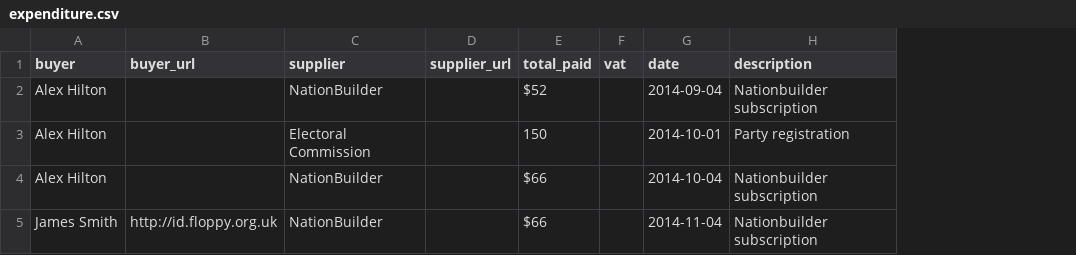
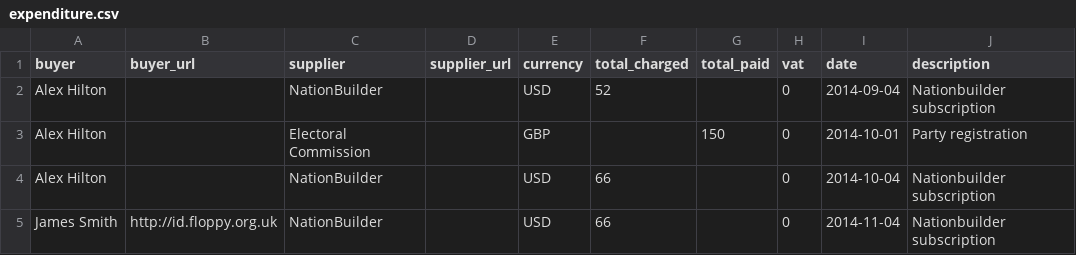
Before and after one commit to SomethingNewUK/finances, a CSV file: national/expenditure.csv, drawn as a sheet; only a part is shown; addresses are those after the commit; the diff names each change by its address in the sheet, - before the commit and + after, or states it on an @@ line.

```diff
--- a/national/expenditure.csv
+++ b/national/expenditure.csv
+column E (currency), rows 2-5: USD | GBP | USD | USD
+column F (total_charged), rows 2-5: 52 |  | 66 | 66
-G2 (total_paid): $52
+G2 (total_paid): (empty)
-H2:H5 (vat): (empty)
+H2:H5 (vat): 0
-G4:G5 (total_paid): $66
+G4:G5 (total_paid): (empty)
```
Also changed, not shown: horsham/expenditure.csv, 1 other file.
